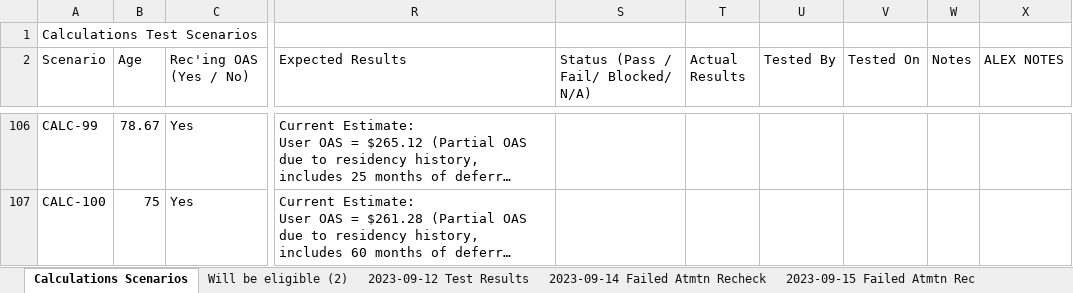
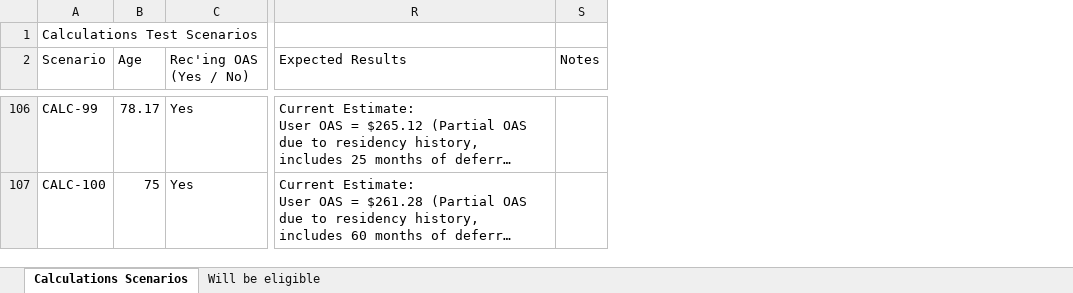
Before and after one commit to DTS-STN/eligibility-estimator, an Excel workbook: __tests__/utils/ScenariosWith2023Q3RatesAndThresholds.xlsx, sheet Calculations Scenarios, drawn as a sheet; only a part is shown, gaps mark what is left out; long unchanged cells end in …; values as stored, in another font and other column widths than the file's, no cell formats; conditional formats and table styles not drawn; removed rows and columns are numbered as before the commit, all else as after; the diff covers the shown part only; the diff names each change by its address in the sheet, - before the commit and + after, or states it on an @@ line.

Commit message:
fixed sheet column names, tests

```diff
--- a/__tests__/utils/ScenariosWith2023Q3RatesAndThresholds.xlsx (sheet Calculations Scenarios)
+++ b/__tests__/utils/ScenariosWith2023Q3RatesAndThresholds.xlsx (sheet Calculations Scenarios)
-sheet tab: Will be eligible (2)
-sheet tab: 2023-09-12 Test Results
-sheet tab: 2023-09-14 Failed Atmtn Recheck
-sheet tab: 2023-09-15 Failed Atmtn Rec
-column S, row 2: Status (Pass / Fail/ Blocked/ N/A)
-column T (Actual Results), empty
-column U (Tested By), empty
-column V (Tested On), empty
-column X (ALEX NOTES), empty
-B106 (Age): 78.67
+B106 (Age): 78.17
```
Also changed, not shown: 22 added rows and 71 edited cells elsewhere in this sheet, sheet Will be eligible, other sheet tabs, cell formats, 3 other files.
